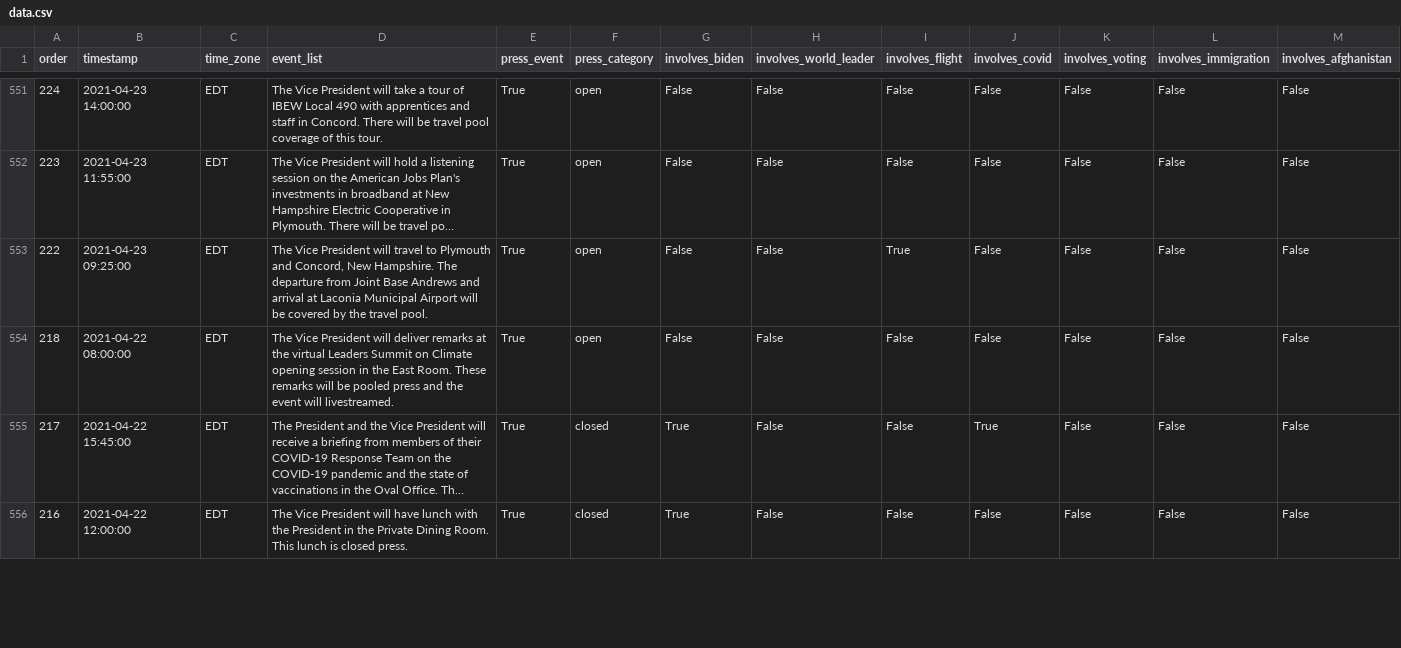
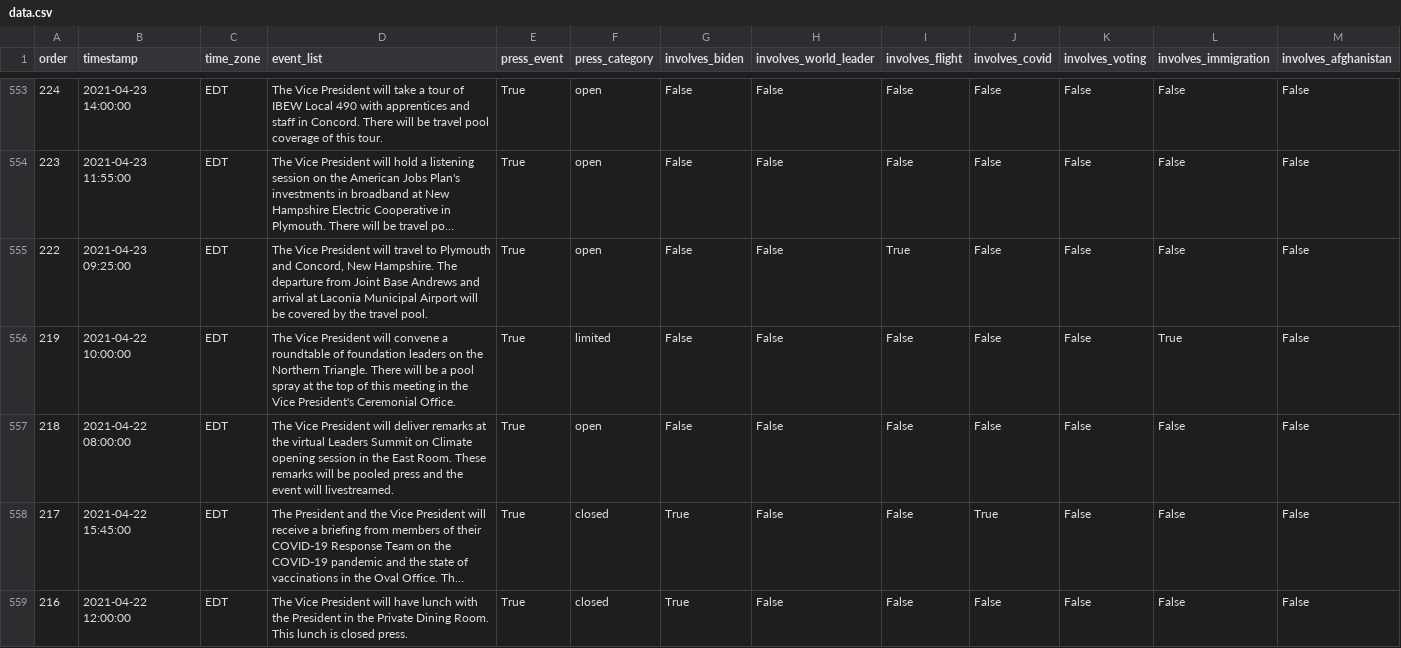
Before and after one commit to datadesk/kamala-harris-schedules, a CSV file: data.csv, drawn as a sheet; only a part is shown, gaps mark what is left out; long unchanged cells end in …; the diff covers the shown part only.

```diff
--- a/data.csv
+++ b/data.csv
@@ -553,2 +555,3 @@ order,timestamp,time_zone,event_list,press_event,press_category,involves_biden,i
 222,2021-04-23 09:25:00,EDT,"The Vice President will travel to Plymouth and Concord, New Hampshire. The departure from Joint Base Andrews and arrival at Laconia Municipal Airport will be covered by the travel pool.",True,open,False,False,True,False,False,False,False
+219,2021-04-22 10:00:00,EDT,The Vice President will convene a roundtable of foundation leaders on the Northern Triangle. There will be a pool spray at the top of this meeting in the Vice President's Ceremonial Office.,True,limited,False,False,False,False,False,True,False
 218,2021-04-22 08:00:00,EDT,The Vice President will deliver remarks at the virtual Leaders Summit on Climate opening session in the East Room. These remarks will be pooled press and the event will livestreamed.,True,open,False,False,False,False,False,False,False
```
Also changed, not shown: 5 added rows, 4 removed rows and 35 edited cells elsewhere in this file.
